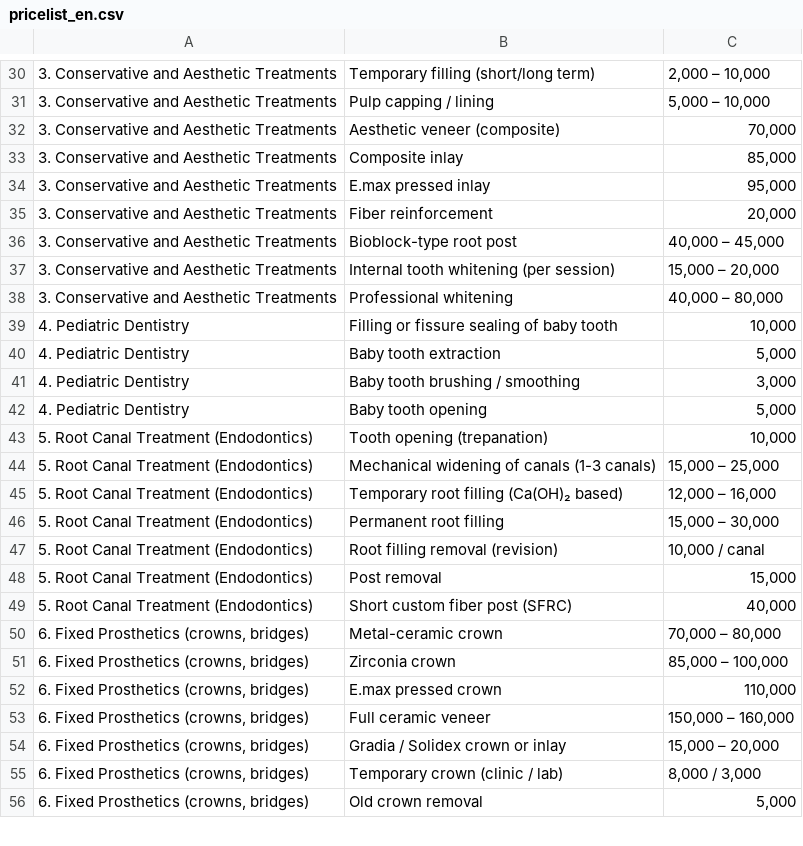
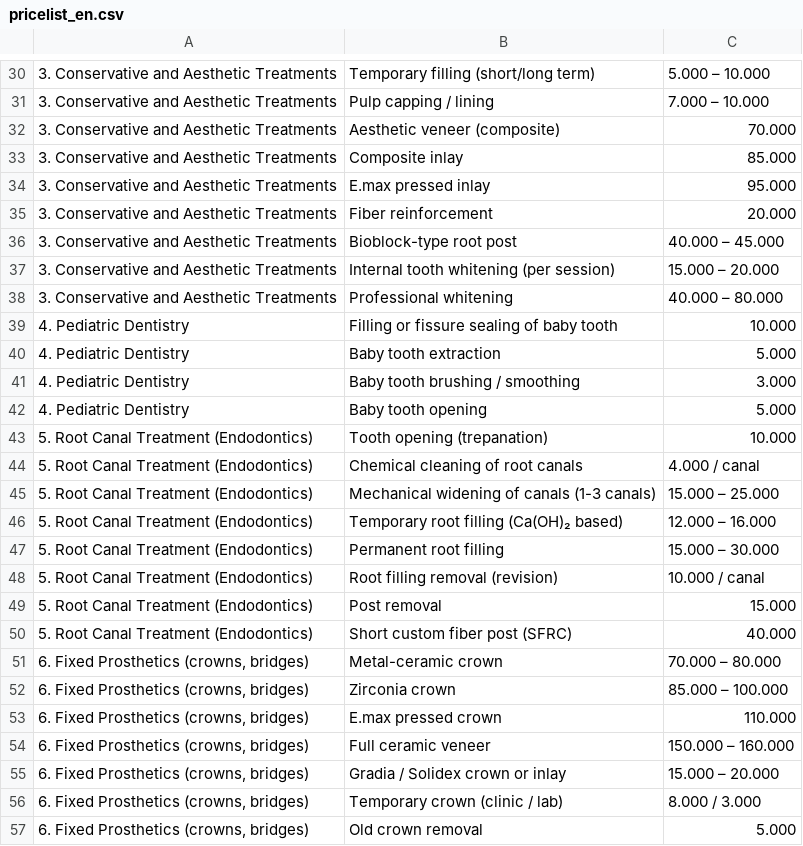
Before and after one commit to thedentalist/thedentalist, a CSV file: assets/pricelist_en.csv, drawn as a sheet; only a part is shown, gaps mark what is left out; addresses are those after the commit; the diff covers the shown part only; the diff names each change by its address in the sheet, - before the commit and + after, or states it on an @@ line.

```diff
--- a/assets/pricelist_en.csv
+++ b/assets/pricelist_en.csv
-C30: 2,000 – 10,000
+C30: 5.000 – 10.000
-C31: 5,000 – 10,000
+C31: 7.000 – 10.000
-C32: 70,000
+C32: 70.000
-C33: 85,000
+C33: 85.000
-C34: 95,000
+C34: 95.000
-C35: 20,000
+C35: 20.000
-C36: 40,000 – 45,000
+C36: 40.000 – 45.000
-C37: 15,000 – 20,000
+C37: 15.000 – 20.000
-C38: 40,000 – 80,000
+C38: 40.000 – 80.000
-C39: 10,000
+C39: 10.000
-C40: 5,000
+C40: 5.000
-C41: 3,000
+C41: 3.000
-C42: 5,000
+C42: 5.000
-C43: 10,000
+C43: 10.000
+row 44: 5. Root Canal Treatment (Endodontics) | Chemical cleaning of root canals | 4.000 / canal
-C45: 15,000 – 25,000
+C45: 15.000 – 25.000
-C46: 12,000 – 16,000
+C46: 12.000 – 16.000
-C47: 15,000 – 30,000
+C47: 15.000 – 30.000
-C48: 10,000 / canal
+C48: 10.000 / canal
-C49: 15,000
+C49: 15.000
-C50: 40,000
+C50: 40.000
-C51: 70,000 – 80,000
+C51: 70.000 – 80.000
-C52: 85,000 – 100,000
+C52: 85.000 – 100.000
-C53: 110,000
+C53: 110.000
-C54: 150,000 – 160,000
+C54: 150.000 – 160.000
-C55: 15,000 – 20,000
+C55: 15.000 – 20.000
-C56: 8,000 / 3,000
+C56: 8.000 / 3.000
-C57: 5,000
+C57: 5.000
```
Also changed, not shown: 51 edited cells elsewhere in this file.
